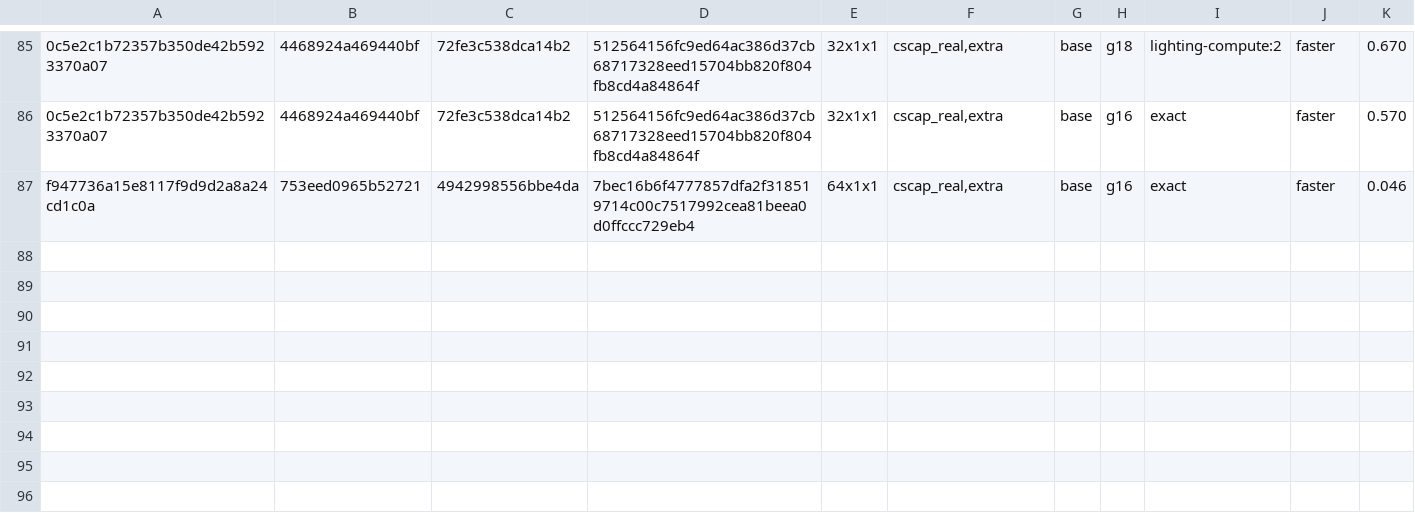
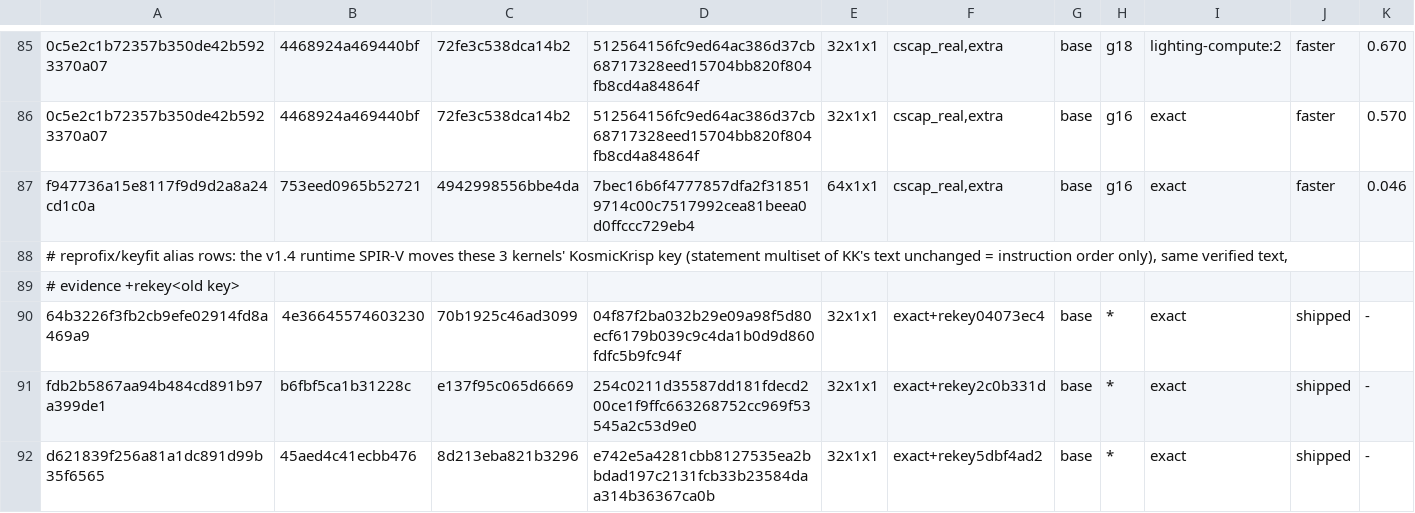
Before and after one commit to computerguy526/nativeps5, a TSV file: games/PPSA21564/metal-shaders.tsv, drawn as a sheet; only a part is shown, gaps mark what is left out; the diff names each change by its address in the sheet, - before the commit and + after, or states it on an @@ line.

```diff
--- a/games/PPSA21564/metal-shaders.tsv
+++ b/games/PPSA21564/metal-shaders.tsv
+row 88: # reprofix/keyfit alias rows: the v1.4 runtime SPIR-V moves these 3 kernels' KosmicKrisp key (statement multiset of KK's text unchanged = instruction order only), same verified text,
+row 89: # evidence +rekey<old key>
+row 90: 64b3226f3fb2cb9efe02914fd8a469a9 | 4e36645574603230 | 70b1925c46ad3099 | 04f87f2ba032b29e09a98f5d80ecf6179b039c9c4da1b0d9d860fdfc5b9fc94f | 32x1x1 | exact+rekey04073ec4 | base | * | exact | shipped | -
+row 91: fdb2b5867aa94b484cd891b97a399de1 | b6fbf5ca1b31228c | e137f95c065d6669 | 254c0211d35587dd181fdecd200ce1f9ffc663268752cc969f53545a2c53d9e0 | 32x1x1 | exact+rekey2c0b331d | base | * | exact | shipped | -
+row 92: d621839f256a81a1dc891d99b35f6565 | 45aed4c41ecbb476 | 8d213eba821b3296 | e742e5a4281cbb8127535ea2bbdad197c2131fcb33b23584daa314b36367ca0b | 32x1x1 | exact+rekey5dbf4ad2 | base | * | exact | shipped | -
```
Also changed, not shown: 1 other file.
